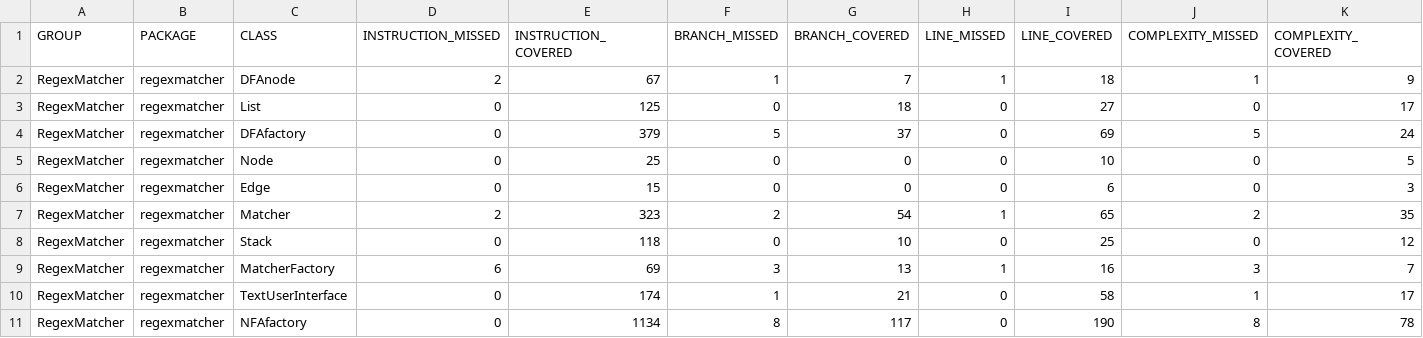
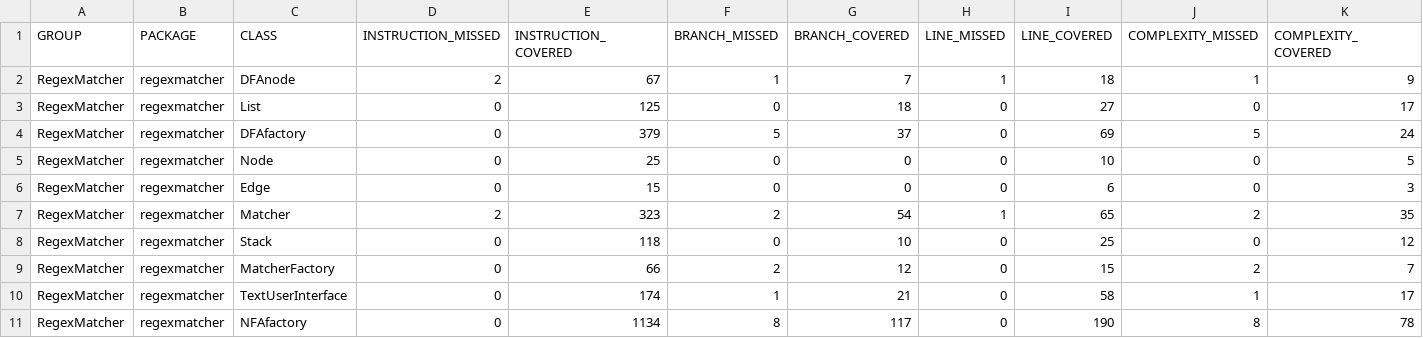
Before and after one commit to Jeeses313/RegexMatcher, a CSV file: Dokumentaatio/jacoco/jacoco.csv, drawn as a sheet; only a part is shown; the diff names each change by its address in the sheet, - before the commit and + after, or states it on an @@ line.

```diff
--- a/Dokumentaatio/jacoco/jacoco.csv
+++ b/Dokumentaatio/jacoco/jacoco.csv
-D9 (INSTRUCTION_MISSED): 6
+D9 (INSTRUCTION_MISSED): 0
-E9 (INSTRUCTION_COVERED): 69
+E9 (INSTRUCTION_COVERED): 66
-F9 (BRANCH_MISSED): 3
+F9 (BRANCH_MISSED): 2
-G9 (BRANCH_COVERED): 13
+G9 (BRANCH_COVERED): 12
-H9 (LINE_MISSED): 1
+H9 (LINE_MISSED): 0
-I9 (LINE_COVERED): 16
+I9 (LINE_COVERED): 15
-J9 (COMPLEXITY_MISSED): 3
+J9 (COMPLEXITY_MISSED): 2
```
Also changed, not shown: 13 other files.
